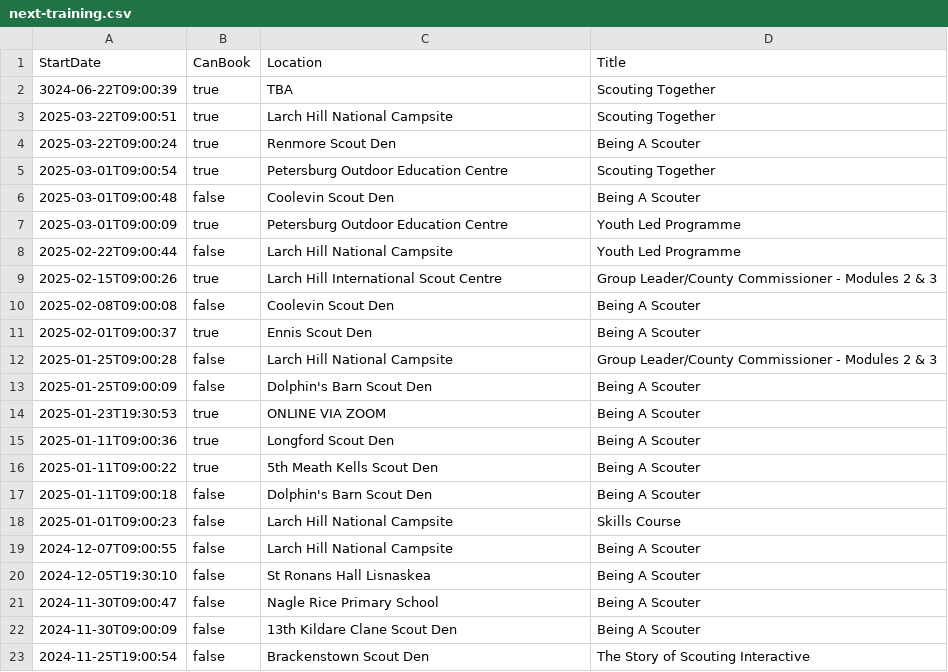
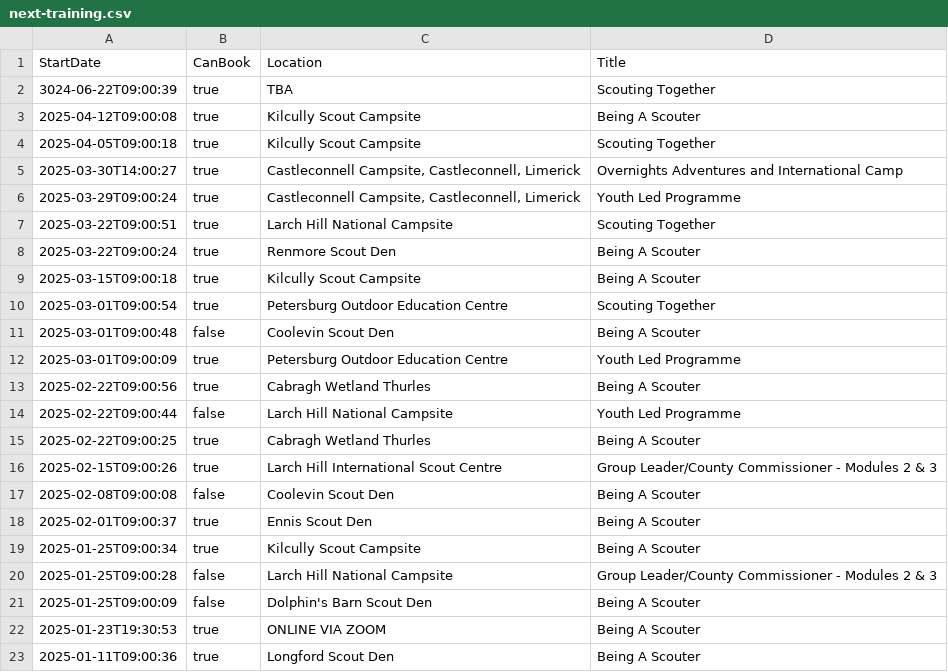
Before and after one commit to markmc/scouts-ie-training-schedule, a CSV file: next-training.csv, drawn as a sheet; only a part is shown; the shorter side is filled out with more unchanged rows; the diff names each change by its address in the sheet, - before the commit and + after, or states it on an @@ line.

```diff
--- a/next-training.csv
+++ b/next-training.csv
+row 3: 2025-04-12T09:00:08 | true | Kilcully Scout Campsite | Being A Scouter
+row 4: 2025-04-05T09:00:18 | true | Kilcully Scout Campsite | Scouting Together
+row 5: 2025-03-30T14:00:27 | true | Castleconnell Campsite, Castleconnell, Limerick | Overnights Adventures and International Camp
+row 6: 2025-03-29T09:00:24 | true | Castleconnell Campsite, Castleconnell, Limerick | Youth Led Programme
+row 9: 2025-03-15T09:00:18 | true | Kilcully Scout Campsite | Being A Scouter
+row 13: 2025-02-22T09:00:56 | true | Cabragh Wetland Thurles | Being A Scouter
+row 15: 2025-02-22T09:00:25 | true | Cabragh Wetland Thurles | Being A Scouter
+row 19: 2025-01-25T09:00:34 | true | Kilcully Scout Campsite | Being A Scouter
```
Also changed, not shown: 1 other file.
